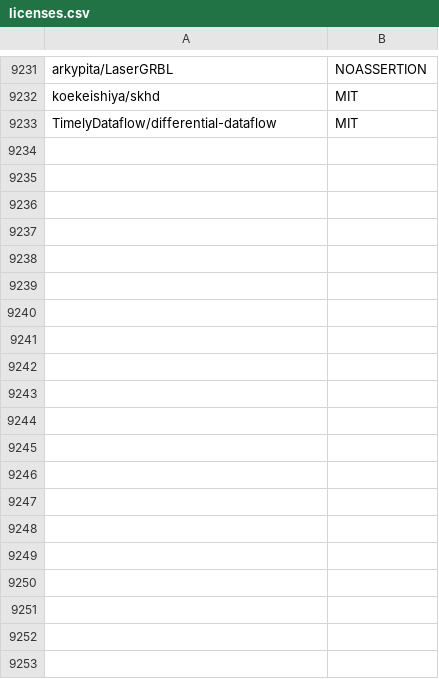
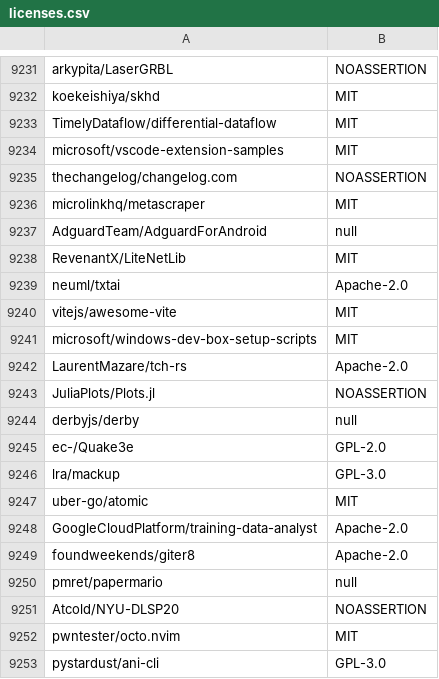
Before and after one commit to surprisetalk/licensure, a CSV file: licenses.csv, drawn as a sheet; only a part is shown, gaps mark what is left out; the diff covers the shown part only.

```diff
--- a/licenses.csv
+++ b/licenses.csv
@@ -9233 +9233,21 @@ koekeishiya/skhd,MIT
 TimelyDataflow/differential-dataflow,MIT
+microsoft/vscode-extension-samples,MIT
+thechangelog/changelog.com,NOASSERTION
+microlinkhq/metascraper,MIT
+AdguardTeam/AdguardForAndroid,null
+RevenantX/LiteNetLib,MIT
+neuml/txtai,Apache-2.0
+vitejs/awesome-vite,MIT
+microsoft/windows-dev-box-setup-scripts,MIT
+LaurentMazare/tch-rs,Apache-2.0
+JuliaPlots/Plots.jl,NOASSERTION
+derbyjs/derby,null
+ec-/Quake3e,GPL-2.0
+lra/mackup,GPL-3.0
+uber-go/atomic,MIT
+GoogleCloudPlatform/training-data-analyst,Apache-2.0
+foundweekends/giter8,Apache-2.0
+pmret/papermario,null
+Atcold/NYU-DLSP20,NOASSERTION
+pwntester/octo.nvim,MIT
+pystardust/ani-cli,GPL-3.0
```
Also changed, not shown: 10 added rows elsewhere in this file, 2 other files.
